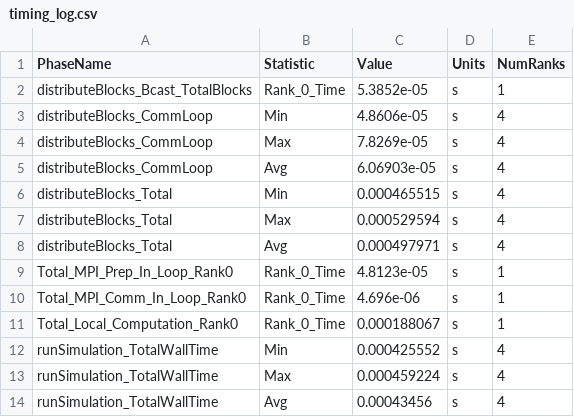
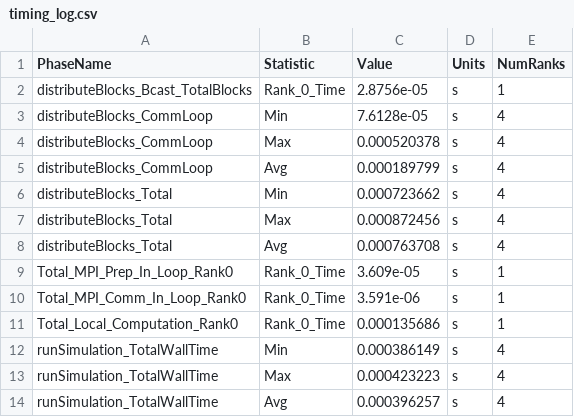
Before and after one commit to nadahkhaledd/mpi-sir-runge-kutta, a CSV file: data/output/timing_log.csv, drawn as a sheet.

```diff
--- a/data/output/timing_log.csv
+++ b/data/output/timing_log.csv
@@ -1,14 +1,14 @@
 PhaseName,Statistic,Value,Units,NumRanks
-distributeBlocks_Bcast_TotalBlocks,Rank_0_Time,5.3852e-05,s,1
-distributeBlocks_CommLoop,Min,4.8606e-05,s,4
-distributeBlocks_CommLoop,Max,7.8269e-05,s,4
-distributeBlocks_CommLoop,Avg,6.06903e-05,s,4
-distributeBlocks_Total,Min,0.000465515,s,4
-distributeBlocks_Total,Max,0.000529594,s,4
-distributeBlocks_Total,Avg,0.000497971,s,4
-Total_MPI_Prep_In_Loop_Rank0,Rank_0_Time,4.8123e-05,s,1
-Total_MPI_Comm_In_Loop_Rank0,Rank_0_Time,4.696e-06,s,1
-Total_Local_Computation_Rank0,Rank_0_Time,0.000188067,s,1
-runSimulation_TotalWallTime,Min,0.000425552,s,4
-runSimulation_TotalWallTime,Max,0.000459224,s,4
-runSimulation_TotalWallTime,Avg,0.00043456,s,4
+distributeBlocks_Bcast_TotalBlocks,Rank_0_Time,2.8756e-05,s,1
+distributeBlocks_CommLoop,Min,7.6128e-05,s,4
+distributeBlocks_CommLoop,Max,0.000520378,s,4
+distributeBlocks_CommLoop,Avg,0.000189799,s,4
+distributeBlocks_Total,Min,0.000723662,s,4
+distributeBlocks_Total,Max,0.000872456,s,4
+distributeBlocks_Total,Avg,0.000763708,s,4
+Total_MPI_Prep_In_Loop_Rank0,Rank_0_Time,3.609e-05,s,1
+Total_MPI_Comm_In_Loop_Rank0,Rank_0_Time,3.591e-06,s,1
+Total_Local_Computation_Rank0,Rank_0_Time,0.000135686,s,1
+runSimulation_TotalWallTime,Min,0.000386149,s,4
+runSimulation_TotalWallTime,Max,0.000423223,s,4
+runSimulation_TotalWallTime,Avg,0.000396257,s,4
```
Also changed, not shown: data/test_results/feb_2021_p4_results.csv, data/test_results/timing_log.csv, 33 other files.
